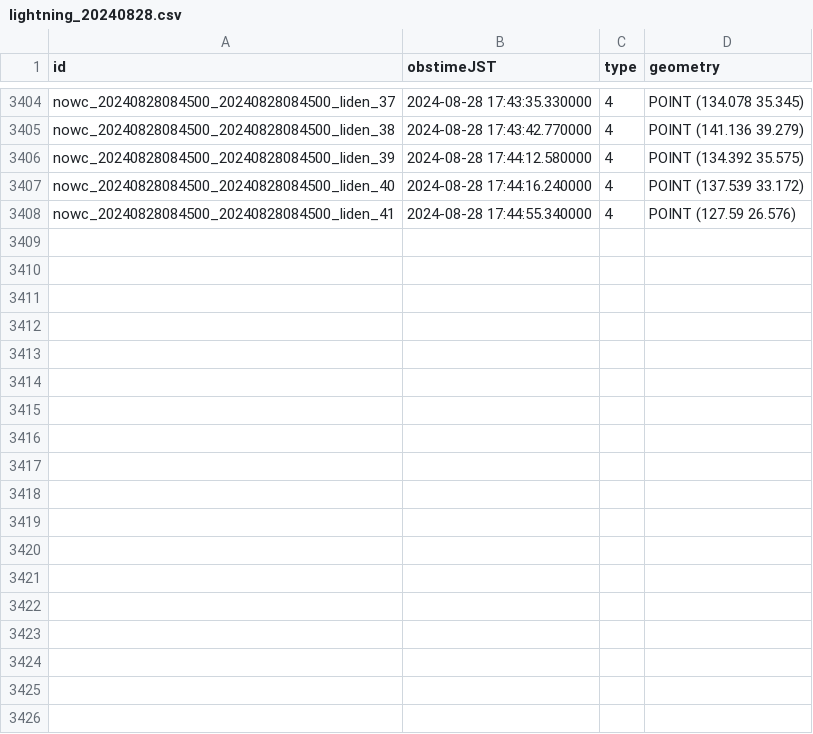
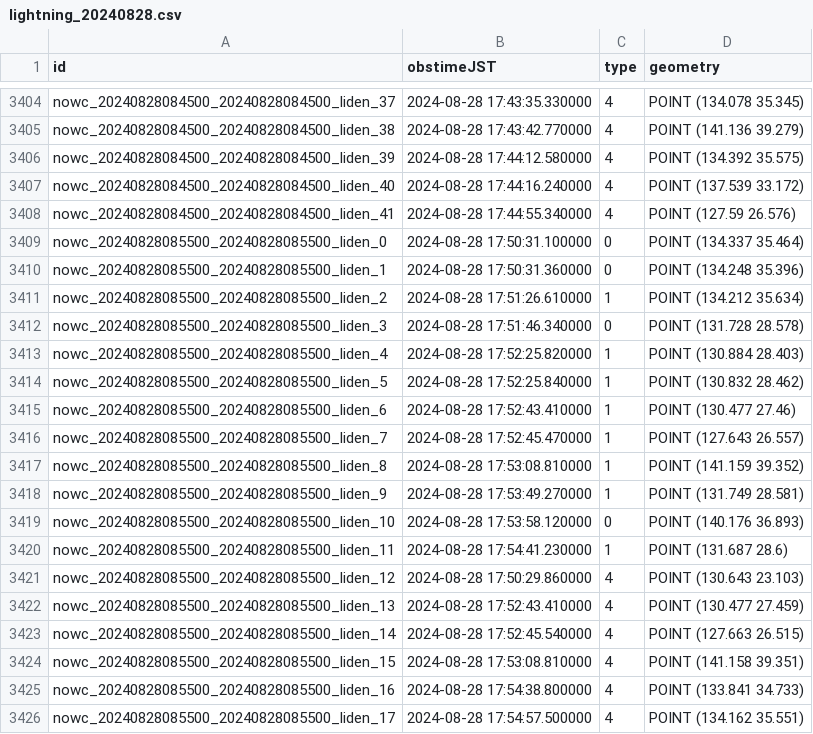
Before and after one commit to kentokenobi/lightning_data, a CSV file: data/lightning_20240828.csv, drawn as a sheet; only a part is shown, gaps mark what is left out; the diff names each change by its address in the sheet, - before the commit and + after, or states it on an @@ line.

```diff
--- a/data/lightning_20240828.csv
+++ b/data/lightning_20240828.csv
+row 3409: nowc_20240828085500_20240828085500_liden_0 | 2024-08-28 17:50:31.100000 | 0 | POINT (134.337 35.464)
+row 3410: nowc_20240828085500_20240828085500_liden_1 | 2024-08-28 17:50:31.360000 | 0 | POINT (134.248 35.396)
+row 3411: nowc_20240828085500_20240828085500_liden_2 | 2024-08-28 17:51:26.610000 | 1 | POINT (134.212 35.634)
+row 3412: nowc_20240828085500_20240828085500_liden_3 | 2024-08-28 17:51:46.340000 | 0 | POINT (131.728 28.578)
+row 3413: nowc_20240828085500_20240828085500_liden_4 | 2024-08-28 17:52:25.820000 | 1 | POINT (130.884 28.403)
+row 3414: nowc_20240828085500_20240828085500_liden_5 | 2024-08-28 17:52:25.840000 | 1 | POINT (130.832 28.462)
+row 3415: nowc_20240828085500_20240828085500_liden_6 | 2024-08-28 17:52:43.410000 | 1 | POINT (130.477 27.46)
+row 3416: nowc_20240828085500_20240828085500_liden_7 | 2024-08-28 17:52:45.470000 | 1 | POINT (127.643 26.557)
+row 3417: nowc_20240828085500_20240828085500_liden_8 | 2024-08-28 17:53:08.810000 | 1 | POINT (141.159 39.352)
+row 3418: nowc_20240828085500_20240828085500_liden_9 | 2024-08-28 17:53:49.270000 | 1 | POINT (131.749 28.581)
+row 3419: nowc_20240828085500_20240828085500_liden_10 | 2024-08-28 17:53:58.120000 | 0 | POINT (140.176 36.893)
+row 3420: nowc_20240828085500_20240828085500_liden_11 | 2024-08-28 17:54:41.230000 | 1 | POINT (131.687 28.6)
+row 3421: nowc_20240828085500_20240828085500_liden_12 | 2024-08-28 17:50:29.860000 | 4 | POINT (130.643 23.103)
+row 3422: nowc_20240828085500_20240828085500_liden_13 | 2024-08-28 17:52:43.410000 | 4 | POINT (130.477 27.459)
+row 3423: nowc_20240828085500_20240828085500_liden_14 | 2024-08-28 17:52:45.540000 | 4 | POINT (127.663 26.515)
+row 3424: nowc_20240828085500_20240828085500_liden_15 | 2024-08-28 17:53:08.810000 | 4 | POINT (141.158 39.351)
+row 3425: nowc_20240828085500_20240828085500_liden_16 | 2024-08-28 17:54:38.800000 | 4 | POINT (133.841 34.733)
+row 3426: nowc_20240828085500_20240828085500_liden_17 | 2024-08-28 17:54:57.500000 | 4 | POINT (134.162 35.551)
```
